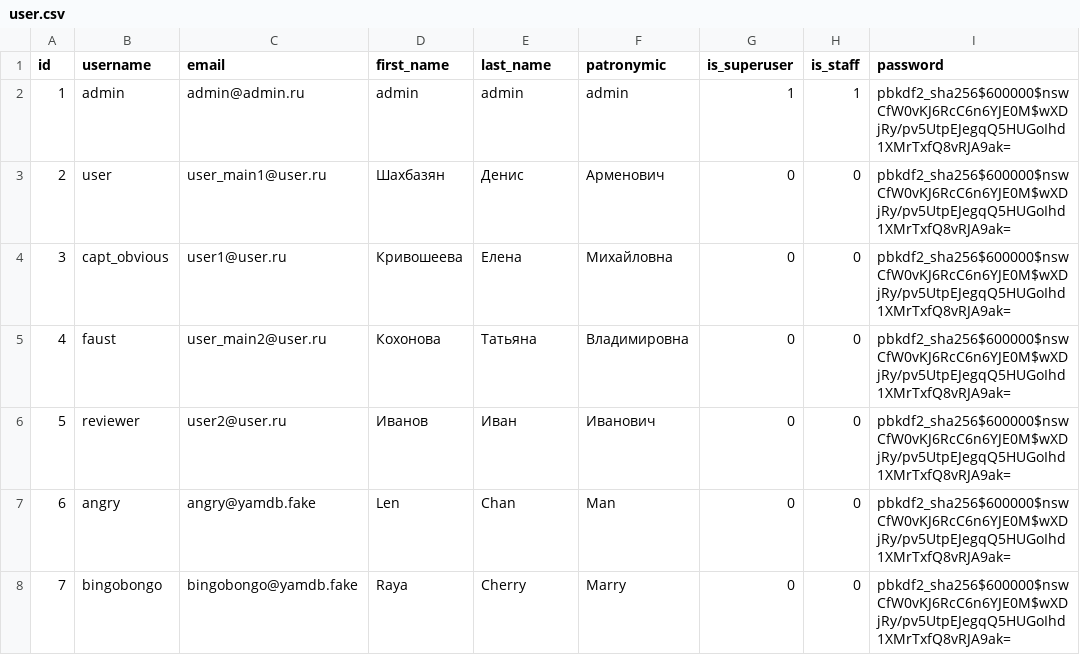
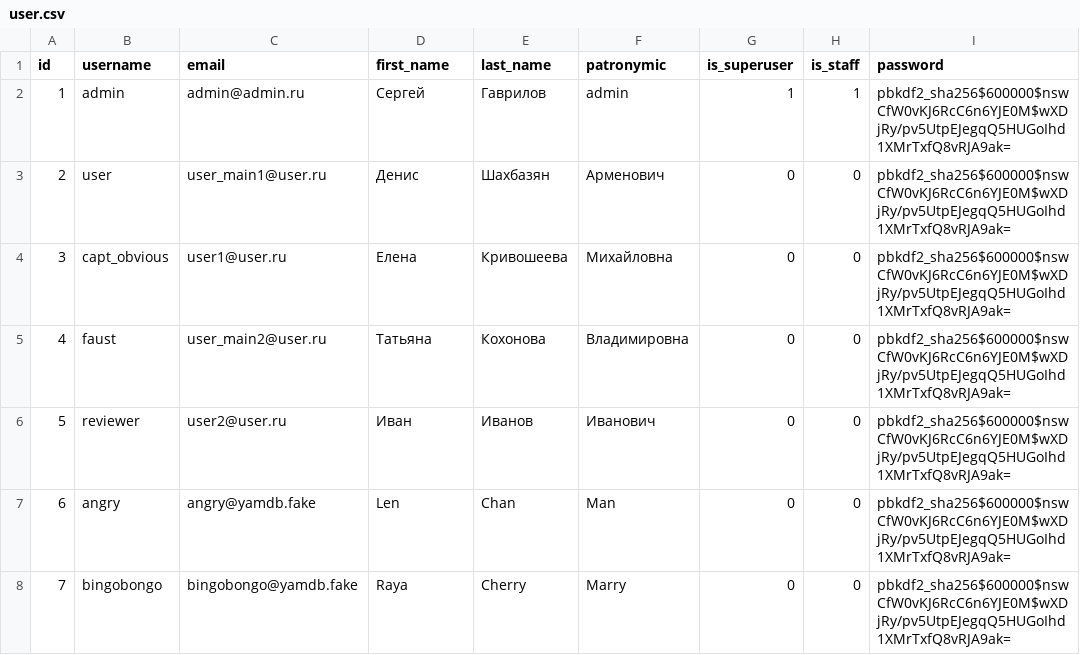
Before and after one commit to DenisShahbazyan/system112_electronics_journal, a CSV file: data/csv/user.csv, drawn as a sheet.

```diff
--- a/data/csv/user.csv
+++ b/data/csv/user.csv
@@ -1,7 +1,7 @@
 id,username,email,first_name,last_name,patronymic,is_superuser,is_staff,password
-1,admin,admin@admin.ru,admin,admin,admin,1,1,pbkdf2_sha256$600000$nswCfW0vKJ6RcC6n6YJE0M$wXDjRy/pv5UtpEJegqQ5HUGoIhd1XMrTxfQ8vRJA9ak=
-2,user,user_main1@user.ru,Шахбазян,Денис,Арменович,0,0,pbkdf2_sha256$600000$nswCfW0vKJ6RcC6n6YJE0M$wXDjRy/pv5UtpEJegqQ5HUGoIhd1XMrTxfQ8vRJA9ak=
-3,capt_obvious,user1@user.ru,Кривошеева,Елена,Михайловна,0,0,pbkdf2_sha256$600000$nswCfW0vKJ6RcC6n6YJE0M$wXDjRy/pv5UtpEJegqQ5HUGoIhd1XMrTxfQ8vRJA9ak=
-4,faust,user_main2@user.ru,Кохонова,Татьяна,Владимировна,0,0,pbkdf2_sha256$600000$nswCfW0vKJ6RcC6n6YJE0M$wXDjRy/pv5UtpEJegqQ5HUGoIhd1XMrTxfQ8vRJA9ak=
-5,reviewer,user2@user.ru,Иванов,Иван,Иванович,0,0,pbkdf2_sha256$600000$nswCfW0vKJ6RcC6n6YJE0M$wXDjRy/pv5UtpEJegqQ5HUGoIhd1XMrTxfQ8vRJA9ak=
+1,admin,admin@admin.ru,Сергей,Гаврилов,admin,1,1,pbkdf2_sha256$600000$nswCfW0vKJ6RcC6n6YJE0M$wXDjRy/pv5UtpEJegqQ5HUGoIhd1XMrTxfQ8vRJA9ak=
+2,user,user_main1@user.ru,Денис,Шахбазян,Арменович,0,0,pbkdf2_sha256$600000$nswCfW0vKJ6RcC6n6YJE0M$wXDjRy/pv5UtpEJegqQ5HUGoIhd1XMrTxfQ8vRJA9ak=
+3,capt_obvious,user1@user.ru,Елена,Кривошеева,Михайловна,0,0,pbkdf2_sha256$600000$nswCfW0vKJ6RcC6n6YJE0M$wXDjRy/pv5UtpEJegqQ5HUGoIhd1XMrTxfQ8vRJA9ak=
+4,faust,user_main2@user.ru,Татьяна,Кохонова,Владимировна,0,0,pbkdf2_sha256$600000$nswCfW0vKJ6RcC6n6YJE0M$wXDjRy/pv5UtpEJegqQ5HUGoIhd1XMrTxfQ8vRJA9ak=
+5,reviewer,user2@user.ru,Иван,Иванов,Иванович,0,0,pbkdf2_sha256$600000$nswCfW0vKJ6RcC6n6YJE0M$wXDjRy/pv5UtpEJegqQ5HUGoIhd1XMrTxfQ8vRJA9ak=
 6,angry,angry@yamdb.fake,Len,Chan,Man,0,0,pbkdf2_sha256$600000$nswCfW0vKJ6RcC6n6YJE0M$wXDjRy/pv5UtpEJegqQ5HUGoIhd1XMrTxfQ8vRJA9ak=
```
Also changed, not shown: 5 other files.
